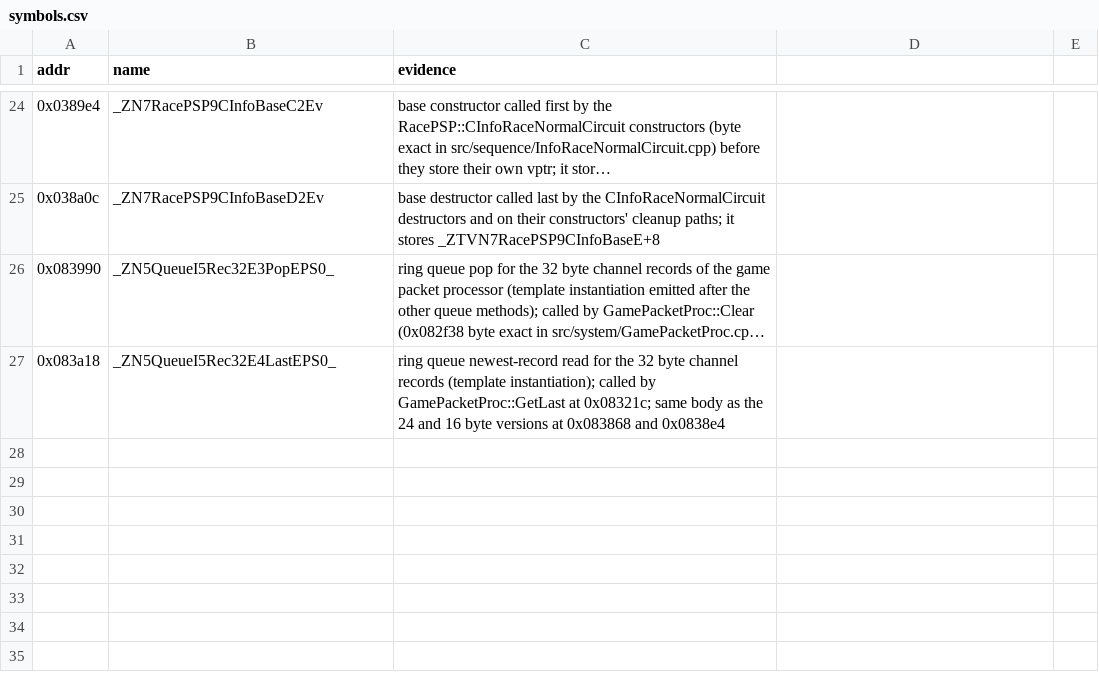
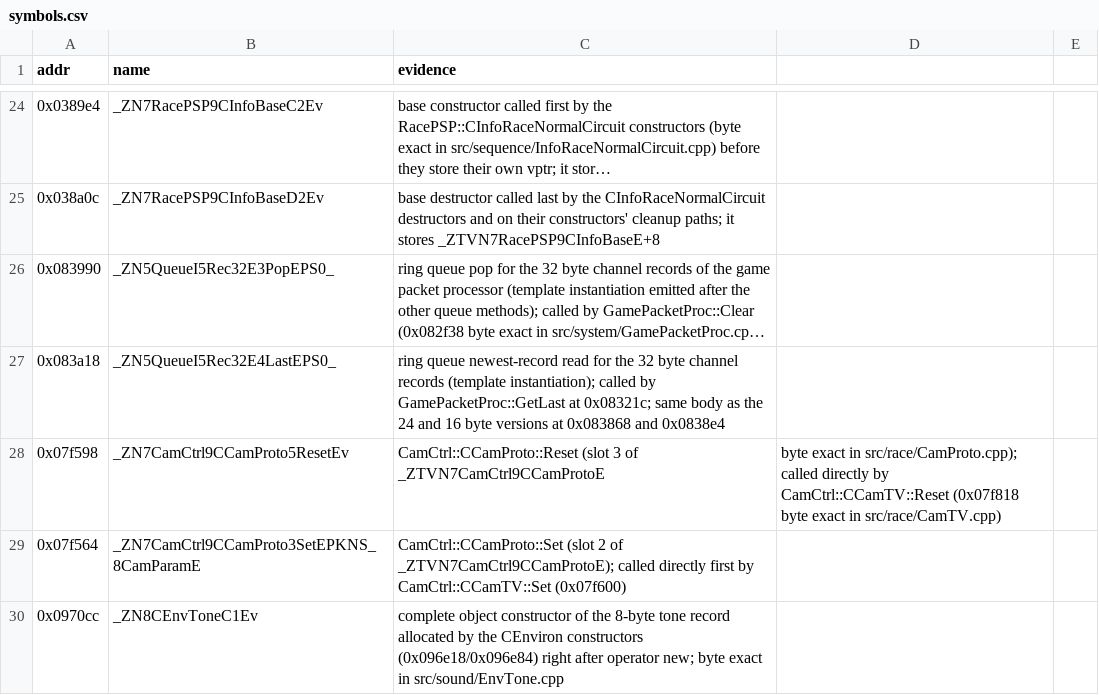
Before and after one commit to jeff-strutb/ridgeracerpsp, a CSV file: config/us/symbols.csv, drawn as a sheet; only a part is shown, gaps mark what is left out; long unchanged cells end in ….

Commit message:
Symbols: the replay camera base class set and reset, called directly by the TV camera

```diff
--- a/config/us/symbols.csv
+++ b/config/us/symbols.csv
@@ -27 +27,4 @@ addr,name,evidence
 0x083a18,_ZN5QueueI5Rec32E4LastEPS0_,ring queue newest-record read for the 32 byte channel records (template instantiation); called by GamePacketProc::GetLast at 0x08321c; same body as the 24 and 16 byte versions at 0x083868 and 0x0838e4
+0x07f598,_ZN7CamCtrl9CCamProto5ResetEv,CamCtrl::CCamProto::Reset (slot 3 of _ZTVN7CamCtrl9CCamProtoE, byte exact in src/race/CamProto.cpp); called directly by CamCtrl::CCamTV::Reset (0x07f818 byte exact in src/race/CamTV.cpp)
+0x07f564,_ZN7CamCtrl9CCamProto3SetEPKNS_8CamParamE,CamCtrl::CCamProto::Set (slot 2 of _ZTVN7CamCtrl9CCamProtoE); called directly first by CamCtrl::CCamTV::Set (0x07f600)
+0x0970cc,_ZN8CEnvToneC1Ev,complete object constructor of the 8-byte tone record allocated by the CEnviron constructors (0x096e18/0x096e84) right after operator new; byte exact in src/sound/EnvTone.cpp
```
